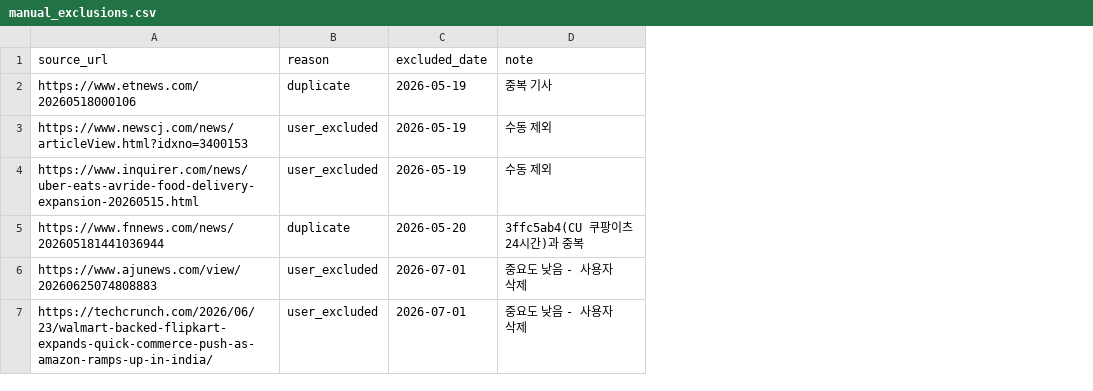
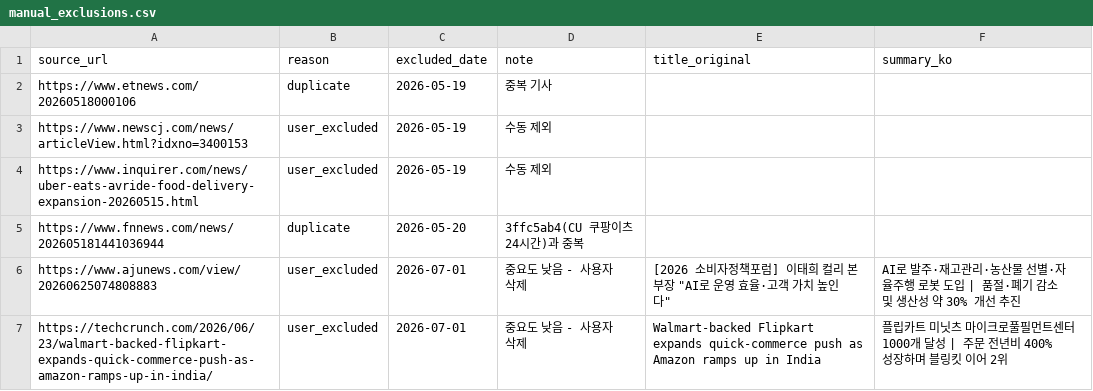
Before and after one commit to mafleur/baemin-product-insight-news-scraping, a CSV file: manual_exclusions.csv, drawn as a sheet; the diff names each change by its address in the sheet, - before the commit and + after, or states it on an @@ line.

```diff
--- a/manual_exclusions.csv
+++ b/manual_exclusions.csv
+column E (title_original), rows 6-7: [2026 소비자정책포럼] 이태희 컬리 본부장 "AI로 운영 효율·고객 가치 높인다" | Walmart-backed Flipkart expands quick-commerce push as Amazon ramps up in India
+column F (summary_ko), rows 6-7: AI로 발주·재고관리·농산물 선별·자율주행 로봇 도입 | 품절·폐기 감소 및 생산성 약 30% 개선 추진 | 플립카트 미닛츠 마이크로풀필먼트센터 1000개 달성 | 주문 전년비 400% 성장하며 블링킷 이어 2위
```
